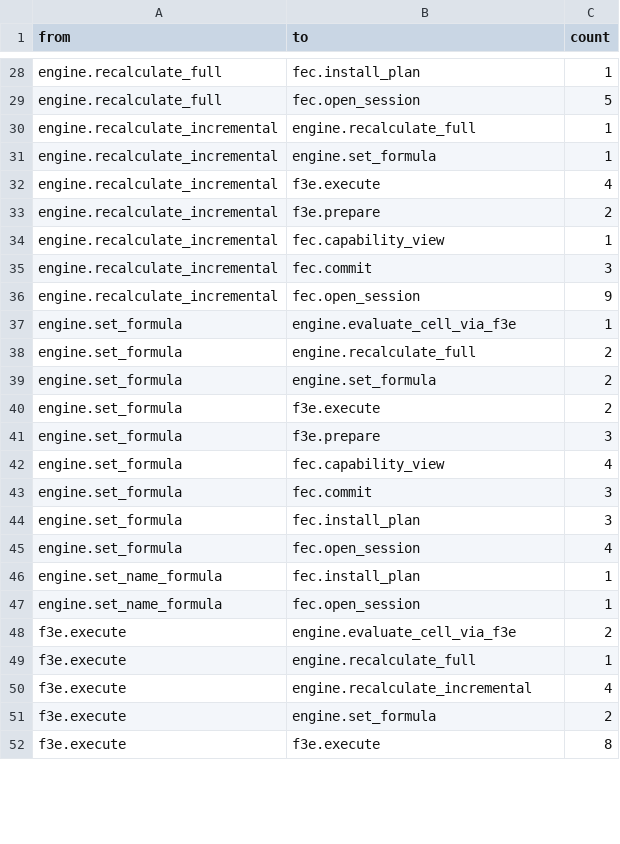
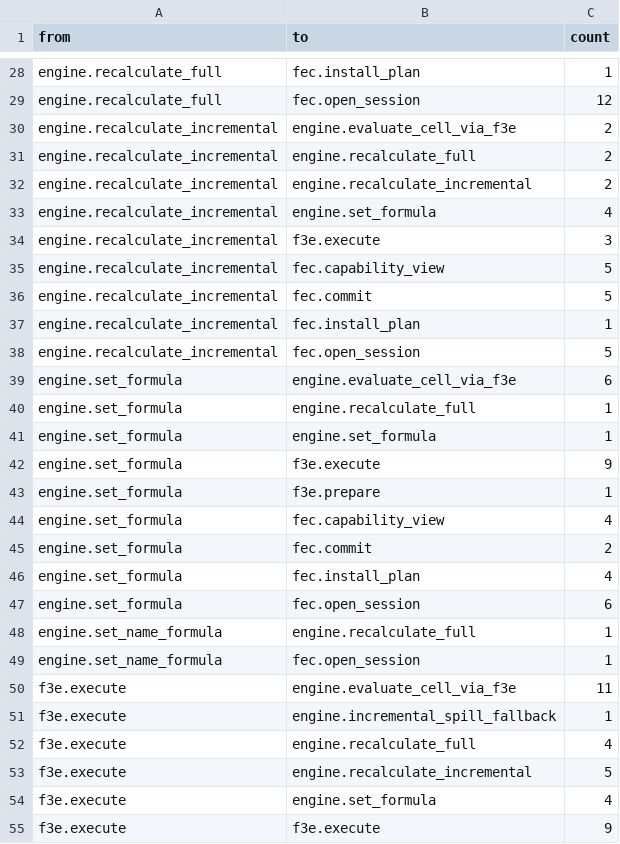
Before and after one commit to DnaCalc/DnaVisiCalc, a CSV file: artifacts/fec_f3e/seam_trace.callgraph.edges.csv, drawn as a sheet; only a part is shown, gaps mark what is left out; the diff covers the shown part only.

Commit message:
feat(fec-f3e): checkpoint b4 redesign and e2e spill evidence

```diff
--- a/artifacts/fec_f3e/seam_trace.callgraph.edges.csv
+++ b/artifacts/fec_f3e/seam_trace.callgraph.edges.csv
@@ -28,25 +28,28 @@
 "engine.recalculate_full","fec.install_plan","1"
-"engine.recalculate_full","fec.open_session","5"
-"engine.recalculate_incremental","engine.recalculate_full","1"
-"engine.recalculate_incremental","engine.set_formula","1"
-"engine.recalculate_incremental","f3e.execute","4"
-"engine.recalculate_incremental","f3e.prepare","2"
-"engine.recalculate_incremental","fec.capability_view","1"
-"engine.recalculate_incremental","fec.commit","3"
-"engine.recalculate_incremental","fec.open_session","9"
-"engine.set_formula","engine.evaluate_cell_via_f3e","1"
-"engine.set_formula","engine.recalculate_full","2"
-"engine.set_formula","engine.set_formula","2"
-"engine.set_formula","f3e.execute","2"
-"engine.set_formula","f3e.prepare","3"
+"engine.recalculate_full","fec.open_session","12"
+"engine.recalculate_incremental","engine.evaluate_cell_via_f3e","2"
+"engine.recalculate_incremental","engine.recalculate_full","2"
+"engine.recalculate_incremental","engine.recalculate_incremental","2"
+"engine.recalculate_incremental","engine.set_formula","4"
+"engine.recalculate_incremental","f3e.execute","3"
+"engine.recalculate_incremental","fec.capability_view","5"
+"engine.recalculate_incremental","fec.commit","5"
+"engine.recalculate_incremental","fec.install_plan","1"
+"engine.recalculate_incremental","fec.open_session","5"
+"engine.set_formula","engine.evaluate_cell_via_f3e","6"
+"engine.set_formula","engine.recalculate_full","1"
+"engine.set_formula","engine.set_formula","1"
+"engine.set_formula","f3e.execute","9"
+"engine.set_formula","f3e.prepare","1"
 "engine.set_formula","fec.capability_view","4"
-"engine.set_formula","fec.commit","3"
-"engine.set_formula","fec.install_plan","3"
-"engine.set_formula","fec.open_session","4"
-"engine.set_name_formula","fec.install_plan","1"
+"engine.set_formula","fec.commit","2"
+"engine.set_formula","fec.install_plan","4"
+"engine.set_formula","fec.open_session","6"
+"engine.set_name_formula","engine.recalculate_full","1"
 "engine.set_name_formula","fec.open_session","1"
-"f3e.execute","engine.evaluate_cell_via_f3e","2"
-"f3e.execute","engine.recalculate_full","1"
-"f3e.execute","engine.recalculate_incremental","4"
-"f3e.execute","engine.set_formula","2"
-"f3e.execute","f3e.execute","8"
+"f3e.execute","engine.evaluate_cell_via_f3e","11"
+"f3e.execute","engine.incremental_spill_fallback","1"
+"f3e.execute","engine.recalculate_full","4"
+"f3e.execute","engine.recalculate_incremental","5"
+"f3e.execute","engine.set_formula","4"
+"f3e.execute","f3e.execute","9"
```
Also changed, not shown: 5 added rows, 5 removed rows and 68 edited cells elsewhere in this file, artifacts/fec_f3e/seam_trace.event_counts.tsv, 21 other files.
